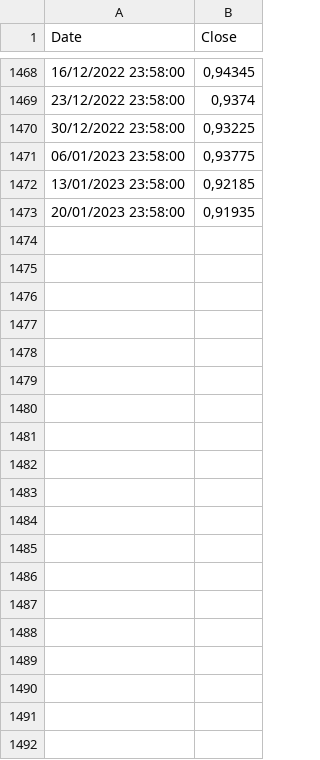
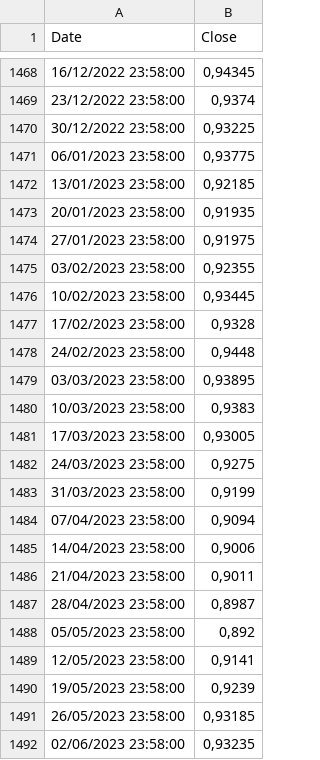
Before and after one commit to BFavier/immobilier-france, a CSV file: data/actifs_financiers/usd-eur.csv, drawn as a sheet; only a part is shown, gaps mark what is left out; the diff covers the shown part only; the diff names each change by its address in the sheet, - before the commit and + after, or states it on an @@ line.

```diff
--- a/data/actifs_financiers/usd-eur.csv
+++ b/data/actifs_financiers/usd-eur.csv
+row 1474: 27/01/2023 23:58:00 | 0,91975
+row 1475: 03/02/2023 23:58:00 | 0,92355
+row 1476: 10/02/2023 23:58:00 | 0,93445
+row 1477: 17/02/2023 23:58:00 | 0,9328
+row 1478: 24/02/2023 23:58:00 | 0,9448
+row 1479: 03/03/2023 23:58:00 | 0,93895
+row 1480: 10/03/2023 23:58:00 | 0,9383
+row 1481: 17/03/2023 23:58:00 | 0,93005
+row 1482: 24/03/2023 23:58:00 | 0,9275
+row 1483: 31/03/2023 23:58:00 | 0,9199
+row 1484: 07/04/2023 23:58:00 | 0,9094
+row 1485: 14/04/2023 23:58:00 | 0,9006
+row 1486: 21/04/2023 23:58:00 | 0,9011
+row 1487: 28/04/2023 23:58:00 | 0,8987
+row 1488: 05/05/2023 23:58:00 | 0,892
+row 1489: 12/05/2023 23:58:00 | 0,9141
+row 1490: 19/05/2023 23:58:00 | 0,9239
+row 1491: 26/05/2023 23:58:00 | 0,93185
+row 1492: 02/06/2023 23:58:00 | 0,93235
```
Also changed, not shown: 28 added rows elsewhere in this file, data/Indice_de_Référence_des_Loyers/caractéristiques.csv, data/Indice_de_Référence_des_Loyers/valeurs_trimestrielles.csv, 14 other files.
